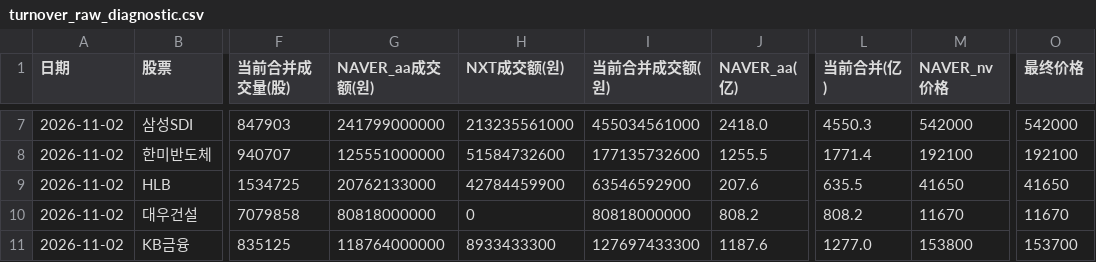
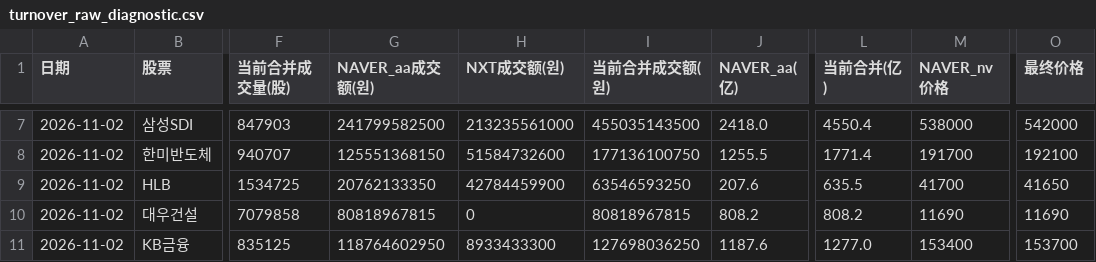
Before and after one commit to Gyn19940404/korea-mode2-screener, a CSV file: turnover_raw_diagnostic.csv, drawn as a sheet; only a part is shown, gaps mark what is left out; the diff covers the shown part only; the diff names each change by its address in the sheet, - before the commit and + after, or states it on an @@ line.

```diff
--- a/turnover_raw_diagnostic.csv
+++ b/turnover_raw_diagnostic.csv
-G7 (NAVER_aa成交额(원)): 241799000000
+G7 (NAVER_aa成交额(원)): 241799582500
-I7 (当前合并成交额(원)): 455034561000
+I7 (当前合并成交额(원)): 455035143500
-L7 (当前合并(亿)): 4550.3
+L7 (当前合并(亿)): 4550.4
-M7 (NAVER_nv价格): 542000
+M7 (NAVER_nv价格): 538000
-G8 (NAVER_aa成交额(원)): 125551000000
+G8 (NAVER_aa成交额(원)): 125551368150
-I8 (当前合并成交额(원)): 177135732600
+I8 (当前合并成交额(원)): 177136100750
-M8 (NAVER_nv价格): 192100
+M8 (NAVER_nv价格): 191700
-G9 (NAVER_aa成交额(원)): 20762133000
+G9 (NAVER_aa成交额(원)): 20762133350
-I9 (当前合并成交额(원)): 63546592900
+I9 (当前合并成交额(원)): 63546593250
-M9 (NAVER_nv价格): 41650
+M9 (NAVER_nv价格): 41700
-G10 (NAVER_aa成交额(원)): 80818000000
+G10 (NAVER_aa成交额(원)): 80818967815
-I10 (当前合并成交额(원)): 80818000000
+I10 (当前合并成交额(원)): 80818967815
-M10 (NAVER_nv价格): 11670
+M10 (NAVER_nv价格): 11690
-O10 (最终价格): 11670
+O10 (最终价格): 11690
-G11 (NAVER_aa成交额(원)): 118764000000
+G11 (NAVER_aa成交额(원)): 118764602950
-I11 (当前合并成交额(원)): 127697433300
+I11 (当前合并成交额(원)): 127698036250
-M11 (NAVER_nv价格): 153800
+M11 (NAVER_nv价格): 153400
```
Also changed, not shown: 31 edited cells elsewhere in this file, trading_status_diagnostic.csv, 3 other files.
